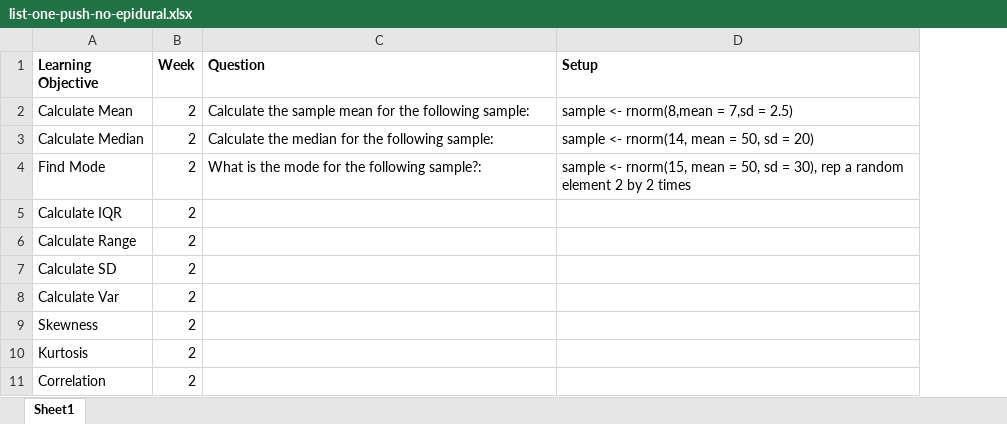
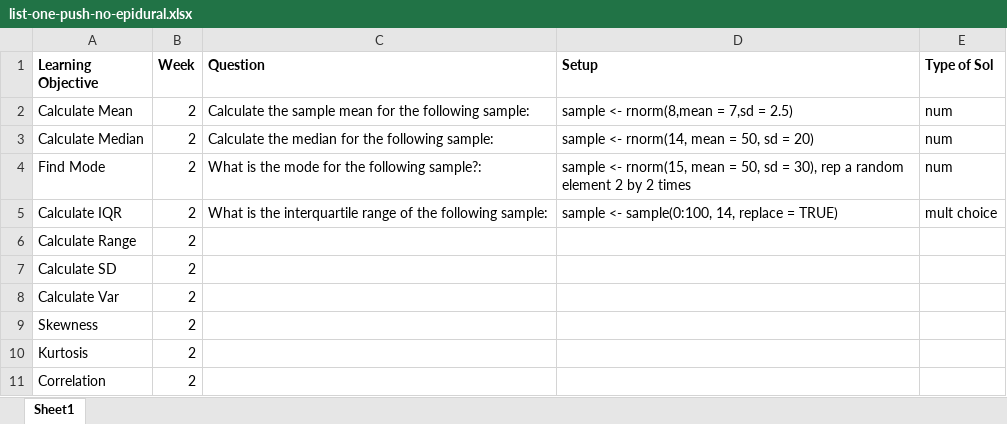
Before and after one commit to joanl01/quizbank, an Excel workbook: list-one-push-no-epidural.xlsx, sheet Sheet1, drawn as a sheet; values as stored, in another font and other column widths than the file's, no borders; the diff names each change by its address in the sheet, - before the commit and + after, or states it on an @@ line.

Commit message:
update excel file

```diff
--- a/list-one-push-no-epidural.xlsx (sheet Sheet1)
+++ b/list-one-push-no-epidural.xlsx (sheet Sheet1)
+column E (Type of Sol), rows 2-5: num | num | num | mult choice
-C5 (Question): (empty)
+C5 (Question): What is the interquartile range of the following sample:
-D5 (Setup): (empty)
+D5 (Setup): sample <- sample(0:100, 14, replace = TRUE)
```
